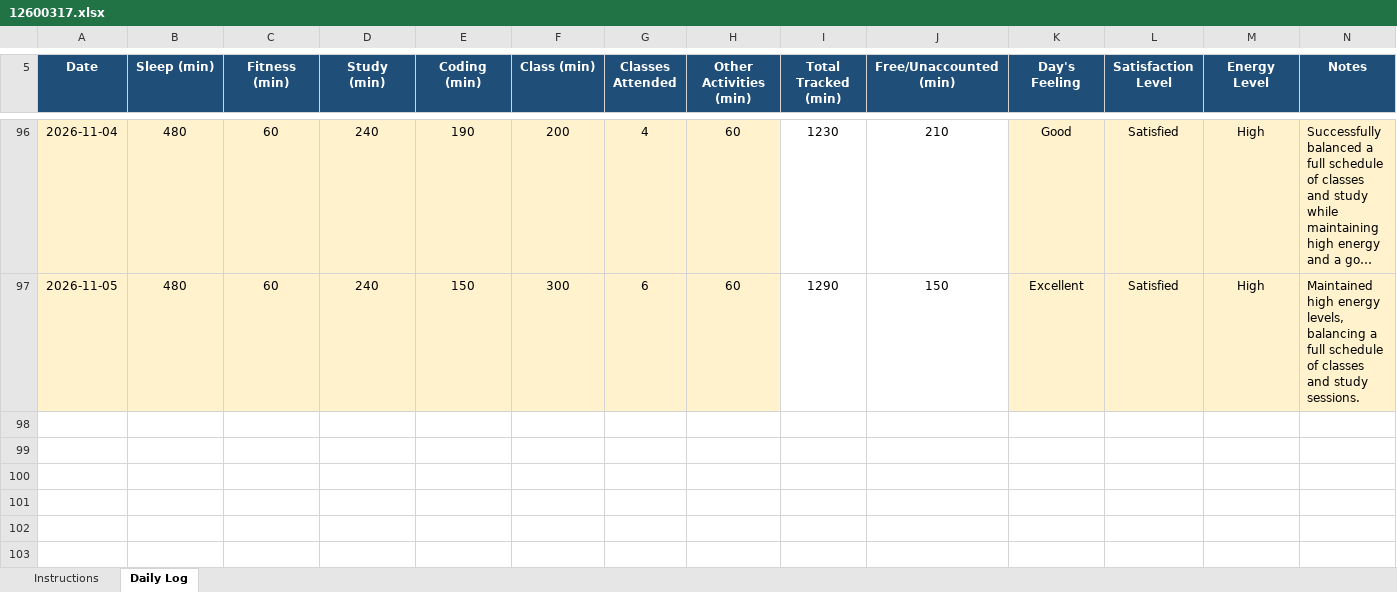
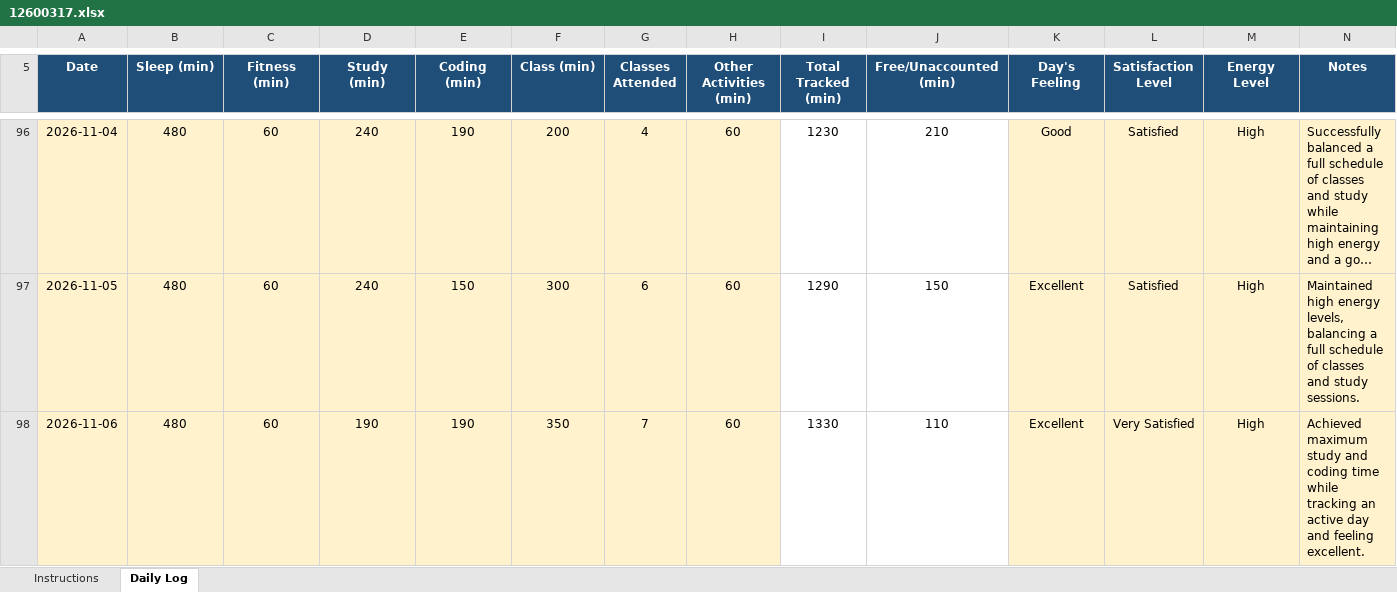
Before and after one commit to roshanikumari32060/CAP776, an Excel workbook: 12600317.xlsx, sheet Daily Log, drawn as a sheet; only a part is shown, gaps mark what is left out; long unchanged cells end in …; values as stored, in another font and other column widths than the file's, no borders; conditional formats not drawn; the diff names each change by its address in the sheet, - before the commit and + after, or states it on an @@ line.

Commit message:
Update daily activity

```diff
--- a/12600317.xlsx (sheet Daily Log)
+++ b/12600317.xlsx (sheet Daily Log)
+row 98: 2026-11-06 | 480 | 60 | 190 | 190 | 350 | 7 | 60 | 1330 | 110 | Excellent | Very Satisfied | High | Achieved maximum study and coding time while tracking an active day and feeling excellent.
```
